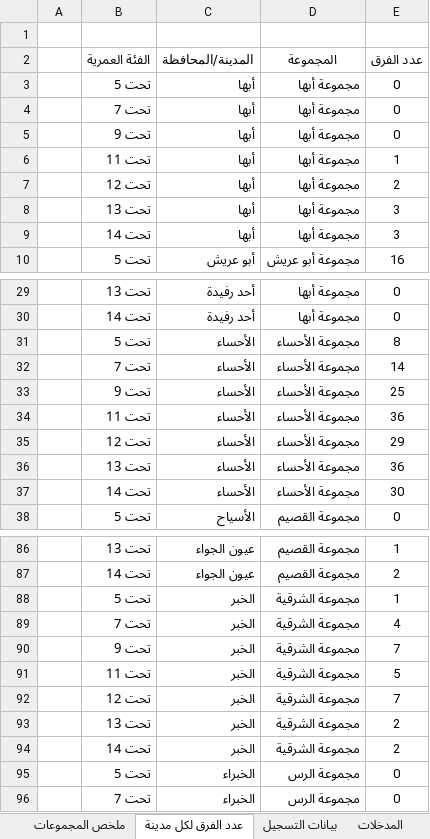
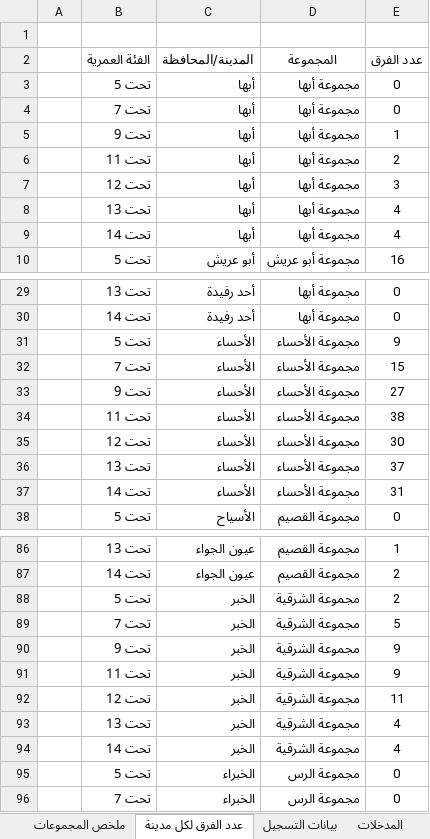
Before and after one commit to saff2026/clusters, an Excel workbook: cluster_analysis/latest.xlsx, sheet عدد الفرق لكل مدينة, drawn as a sheet; only a part is shown, gaps mark what is left out; values as stored, in another font and other column widths than the file's, no borders; table styles not drawn; removed rows and columns are numbered as before the commit, all else as after; the diff covers the shown part only; the diff names each change by its address in the sheet, - before the commit and + after, or states it on an @@ line.

```diff
--- a/cluster_analysis/latest.xlsx (sheet عدد الفرق لكل مدينة)
+++ b/cluster_analysis/latest.xlsx (sheet عدد الفرق لكل مدينة)
-row 5:  | تحت 9 | أبها | مجموعة أبها | 0
-B5 (الفئة العمرية): تحت 11
+B5 (الفئة العمرية): تحت 9
-B6 (الفئة العمرية): تحت 12
+B6 (الفئة العمرية): تحت 11
-B7 (الفئة العمرية): تحت 13
+B7 (الفئة العمرية): تحت 12
+row 8:  | تحت 13 | أبها | مجموعة أبها | 4
-E9 (عدد الفرق): 3
+E9 (عدد الفرق): 4
-E31 (عدد الفرق): 8
+E31 (عدد الفرق): 9
-E32 (عدد الفرق): 14
+E32 (عدد الفرق): 15
-E33 (عدد الفرق): 25
+E33 (عدد الفرق): 27
-E34 (عدد الفرق): 36
+E34 (عدد الفرق): 38
-E35 (عدد الفرق): 29
+E35 (عدد الفرق): 30
-E36 (عدد الفرق): 36
+E36 (عدد الفرق): 37
-E37 (عدد الفرق): 30
+E37 (عدد الفرق): 31
-E88 (عدد الفرق): 1
+E88 (عدد الفرق): 2
-E89 (عدد الفرق): 4
+E89 (عدد الفرق): 5
-E90 (عدد الفرق): 7
+E90 (عدد الفرق): 9
-E91 (عدد الفرق): 5
+E91 (عدد الفرق): 9
-E92 (عدد الفرق): 7
+E92 (عدد الفرق): 11
-E93:E94 (عدد الفرق): 2
+E93:E94 (عدد الفرق): 4
```
Also changed, not shown: 4 added rows and 92 edited cells elsewhere in this sheet, sheet بيانات التسجيل, sheet المدخلات, sheet ملخص المجموعات, hidden cells, 11 other files.
